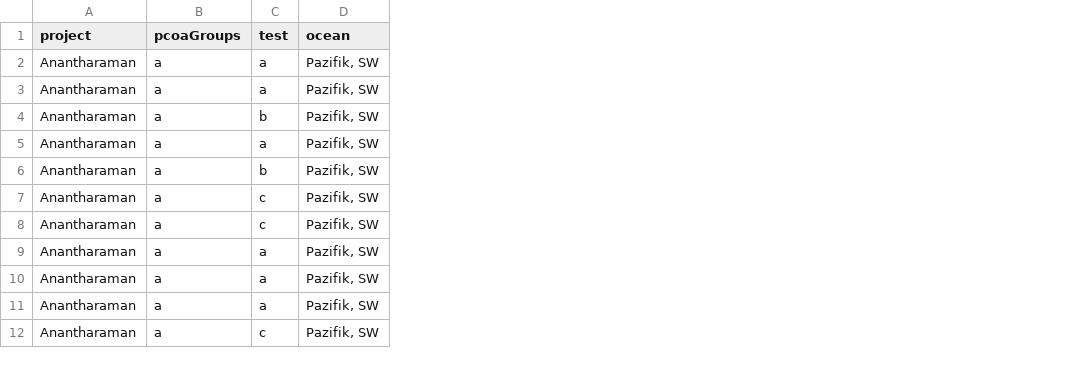
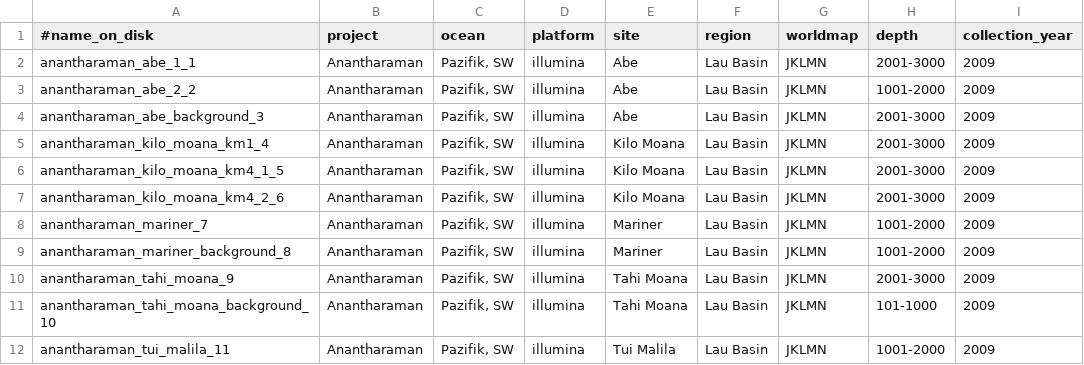
Before and after one commit to tobmei/meta_pipeline, a CSV file: stats/vents.csv, drawn as a sheet; only a part is shown; removed rows and columns are numbered as before the commit, all else as after; the diff names each change by its address in the sheet, - before the commit and + after, or states it on an @@ line.

Commit message:
meta data

```diff
--- a/stats/vents.csv
+++ b/stats/vents.csv
+column A (#name_on_disk), rows 2-12: anantharaman_abe_1_1 | anantharaman_abe_2_2 | anantharaman_abe_background_3 | anantharaman_kilo_moana_km1_4 | anantharaman_kilo_moana_km4_1_5 | anantharaman_kilo_moana_km4_2_6 | anantharaman_mariner_7 | anantharaman_mariner_background_8 | anantharaman_tahi_moana_9 | anantharaman_tahi_moana_background_10 | anantharaman_tui_malila_11
-column B (pcoaGroups), rows 2-12: all a
-column C (test), rows 2-12: a | a | b | a | b | c | c | a | a | a | c
+column D (platform), rows 2-12: all illumina
+column E (site), rows 2-12: Abe | Abe | Abe | Kilo Moana | Kilo Moana | Kilo Moana | Mariner | Mariner | Tahi Moana | Tahi Moana | Tui Malila
+column F (region), rows 2-12: all Lau Basin
+column G (worldmap), rows 2-12: all JKLMN
+column H (depth), rows 2-12: 2001-3000 | 1001-2000 | 2001-3000 | 2001-3000 | 2001-3000 | 2001-3000 | 1001-2000 | 1001-2000 | 2001-3000 | 101-1000 | 1001-2000
+column I (collection_year), rows 2-12: all 2009
```
Also changed, not shown: seq_meta.tsv, stats/preprocess_summary.csv.
